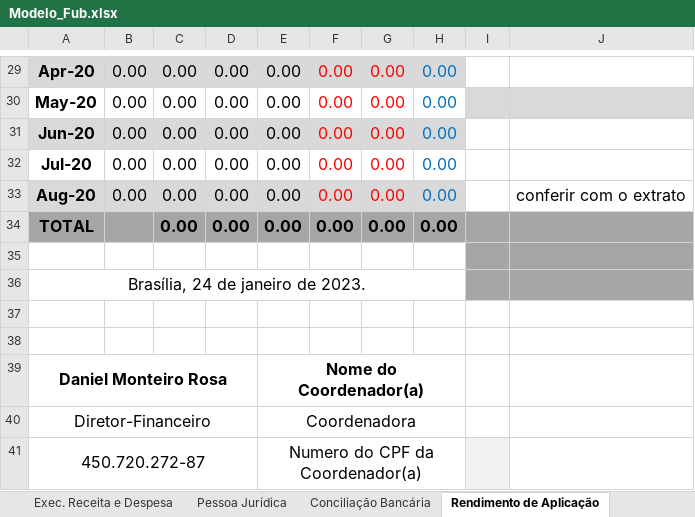
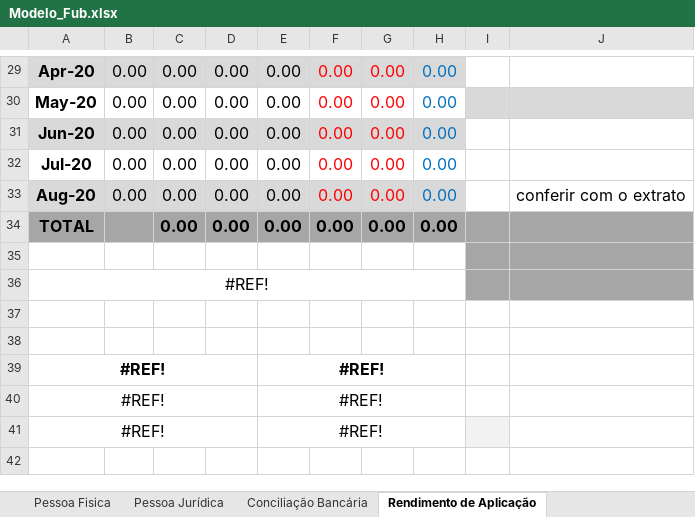
Before and after one commit to ResidenciaTICBrisa/05_PipelineFinatec, an Excel workbook: project/app/planilhas/Modelo_Fub.xlsx, sheet Rendimento de Aplicação, drawn as a sheet; only a part is shown, gaps mark what is left out; values as stored, in another font and other column widths than the file's, no borders; removed rows and columns are numbered as before the commit, all else as after; the diff names each change by its address in the sheet, - before the commit and + after, or states it on an @@ line.

```diff
--- a/project/app/planilhas/Modelo_Fub.xlsx (sheet Rendimento de Aplicação)
+++ b/project/app/planilhas/Modelo_Fub.xlsx (sheet Rendimento de Aplicação)
+sheet tab: Pessoa Fisica
-A36: Brasília, 24 de janeiro de 2023.
+A36: #REF!
-row 39: Daniel Monteiro Rosa |  |  |  | Nome do Coordenador(a)
-row 40: Diretor-Financeiro |  |  |  | Coordenadora
-row 41: 450.720.272-87 |  |  |  | Numero do CPF da Coordenador(a)
+row 39: #REF! |  |  |  | #REF!
+row 40: #REF! |  |  |  | #REF!
+row 41: #REF! |  |  |  | #REF!
```
Also changed, not shown: sheet Pessoa Jurídica, sheet Conciliação Bancária, 4 other files.
